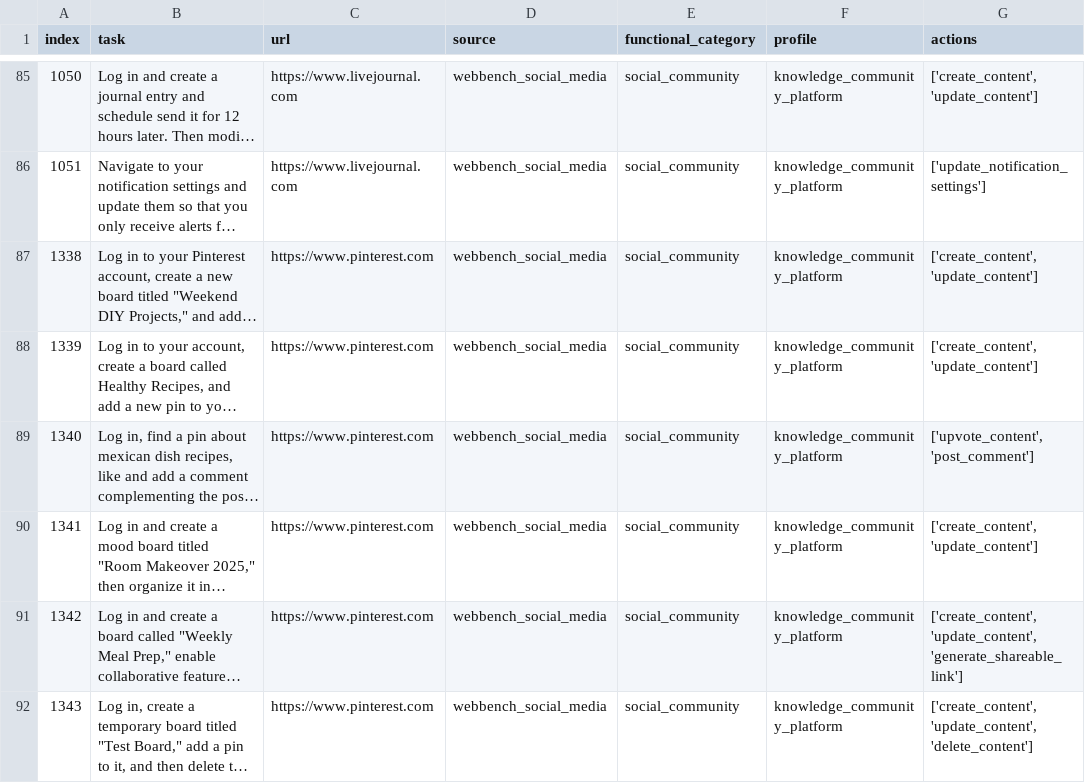
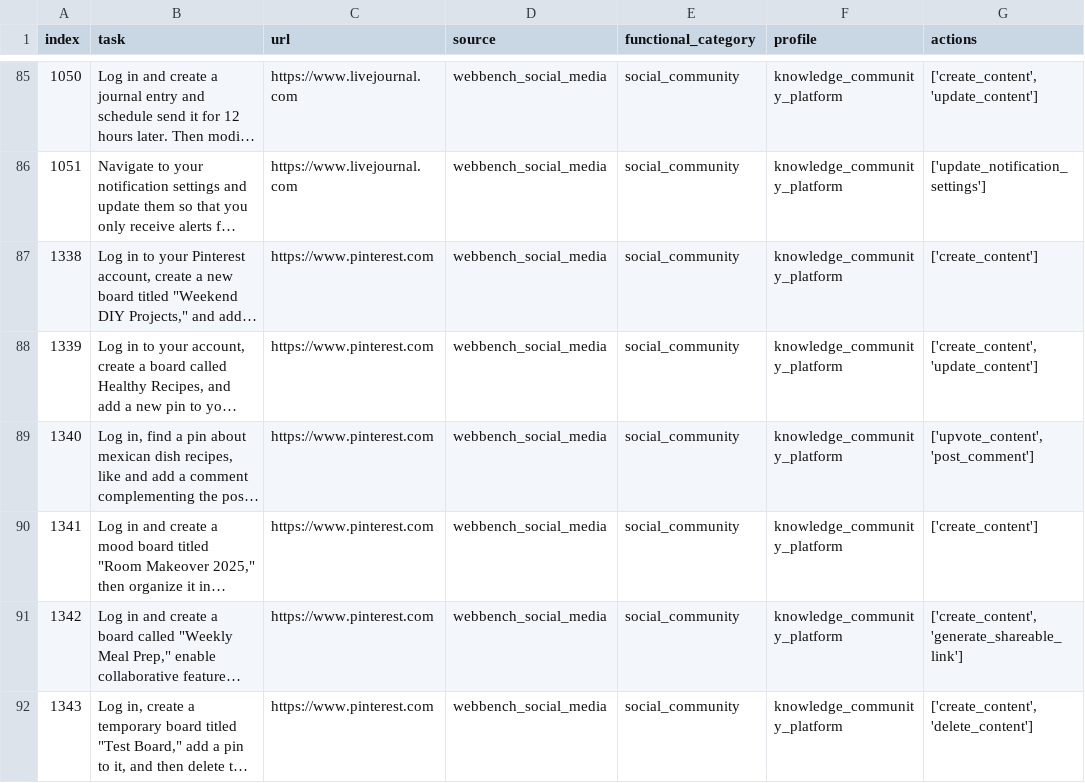
Before and after one commit to cellmate-sandbox/cellmate-benchmark, a CSV file: data/labeled_data/data_knowledge_community_platform.csv, drawn as a sheet; only a part is shown, gaps mark what is left out; long unchanged cells end in …; the diff covers the shown part only; the diff names each change by its address in the sheet, - before the commit and + after, or states it on an @@ line.

Commit message:
Update knowledge community platform data

```diff
--- a/data/labeled_data/data_knowledge_community_platform.csv
+++ b/data/labeled_data/data_knowledge_community_platform.csv
-G87 (actions): ['create_content', 'update_content']
+G87 (actions): ['create_content']
-G90 (actions): ['create_content', 'update_content']
+G90 (actions): ['create_content']
-G91 (actions): ['create_content', 'update_content','generate_shareable_link']
+G91 (actions): ['create_content','generate_shareable_link']
-G92 (actions): ['create_content', 'update_content','delete_content']
+G92 (actions): ['create_content','delete_content']
```
Also changed, not shown: 4 edited cells elsewhere in this file.
